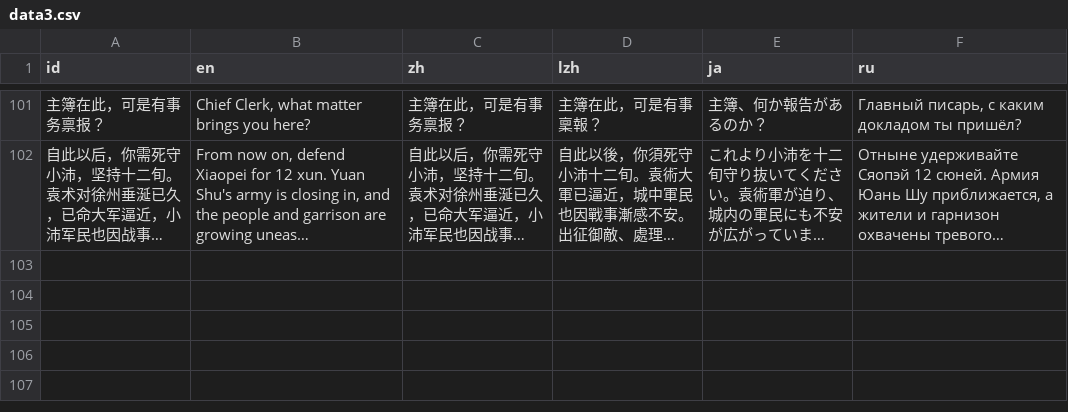
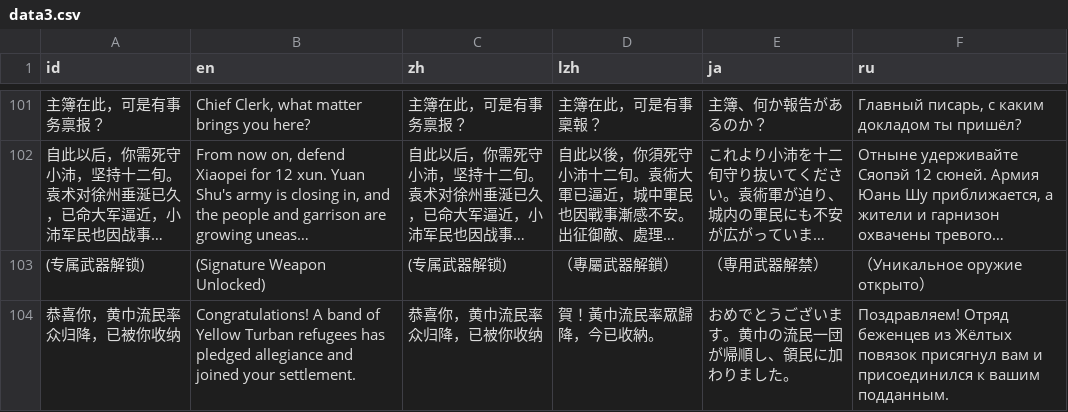
Before and after one commit to Drinkwang/threekindom, a CSV file: Asset/language/data3.csv, drawn as a sheet; only a part is shown, gaps mark what is left out; long unchanged cells end in …; the diff names each change by its address in the sheet, - before the commit and + after, or states it on an @@ line.

```diff
--- a/Asset/language/data3.csv
+++ b/Asset/language/data3.csv
+row 103: (专属武器解锁) | (Signature Weapon Unlocked) | (专属武器解锁) | （專屬武器解鎖） | （専用武器解禁） | （Уникальное оружие открыто）
+row 104: 恭喜你，黄巾流民率众归降，已被你收纳 | Congratulations! A band of Yellow Turban refugees has pledged allegiance and joined your settlement. | 恭喜你，黄巾流民率众归降，已被你收纳 | 賀！黃巾流民率眾歸降，今已收納。 | おめでとうございます。黄巾の流民一団が帰順し、領民に加わりました。 | Поздравляем! Отряд беженцев из Жёлтых повязок присягнул вам и присоединился к вашим подданным.
```
Also changed, not shown: 14 other files.
